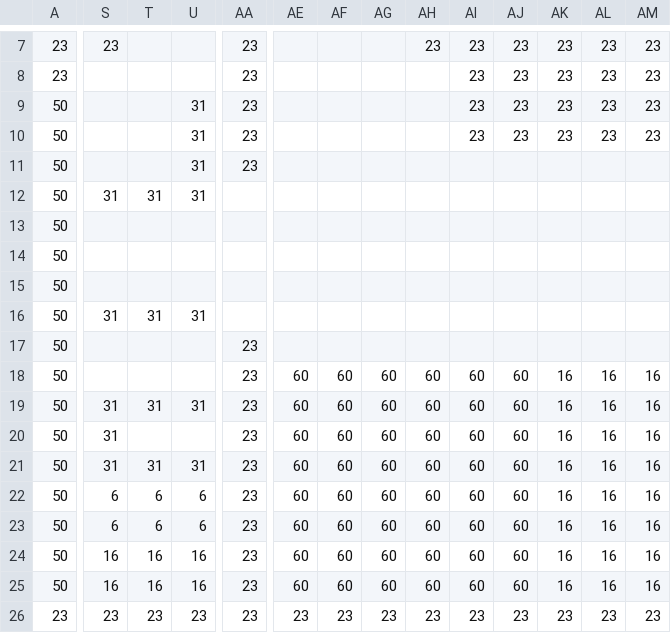
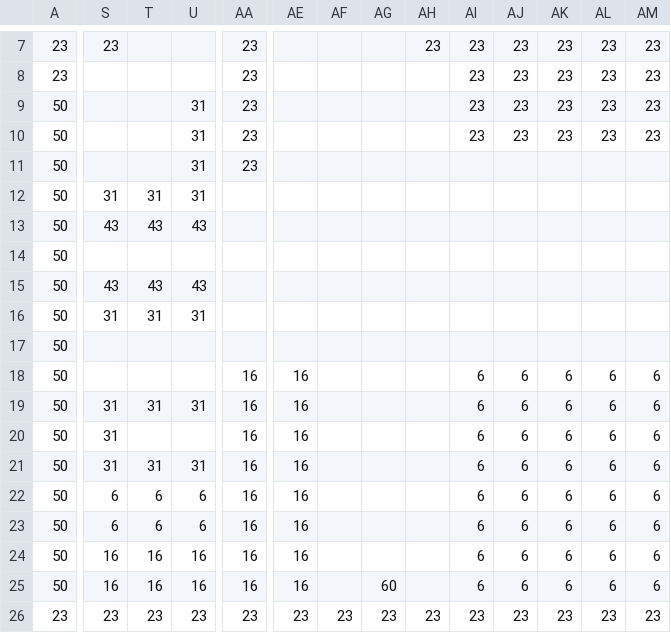
Before and after one commit to SteveSmith16384/MultiplayerPlatformer, a CSV file: maps/testmap_harry2.csv, drawn as a sheet; only a part is shown, gaps mark what is left out; the diff covers the shown part only; the diff names each change by its address in the sheet, - before the commit and + after, or states it on an @@ line.

```diff
--- a/maps/testmap_harry2.csv
+++ b/maps/testmap_harry2.csv
-S13: (empty)
+S13: 43
-T13: (empty)
+T13: 43
-U13: (empty)
+U13: 43
-S15: (empty)
+S15: 43
-T15: (empty)
+T15: 43
-U15: (empty)
+U15: 43
-AA17: 23
+AA17: (empty)
-AA18:AA25: 23
+AA18:AA25: 16
-AE18:AE25: 60
+AE18:AE25: 16
-AF18:AF25: 60
+AF18:AF25: (empty)
-AG18:AG24: 60
+AG18:AG24: (empty)
-AH18:AH25: 60
+AH18:AH25: (empty)
-AI18:AI25: 60
+AI18:AI25: 6
-AJ18:AJ25: 60
+AJ18:AJ25: 6
-AK18:AK25: 16
+AK18:AK25: 6
-AL18:AL25: 16
+AL18:AL25: 6
-AM18:AM25: 16
+AM18:AM25: 6
```
Also changed, not shown: 14 edited cells elsewhere in this file, maps/testmap2.csv, maps/testmap3.csv, 12 other files.
